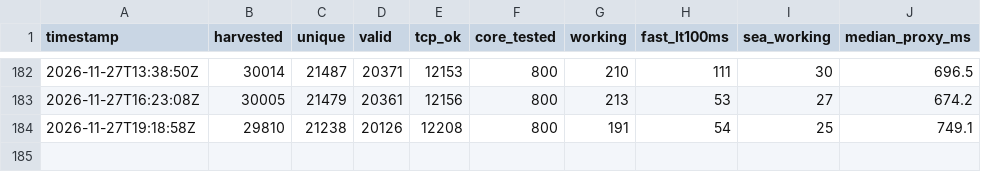
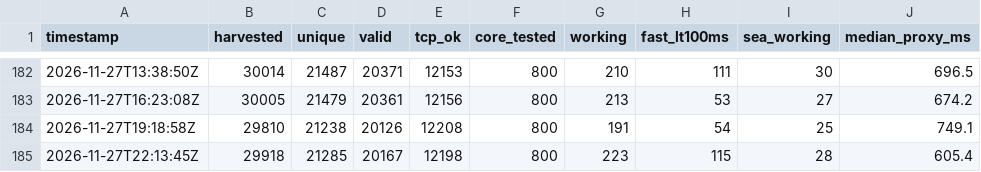
Before and after one commit to sittminthwayofficial-tech/nettest, a CSV file: feed/history.csv, drawn as a sheet; only a part is shown, gaps mark what is left out.

```diff
--- a/feed/history.csv
+++ b/feed/history.csv
@@ -184 +184,2 @@ timestamp,harvested,unique,valid,tcp_ok,core_tested,working,fast_lt100ms,sea_wor
 2026-11-27T19:18:58Z,29810,21238,20126,12208,800,191,54,25,749.1
+2026-11-27T22:13:45Z,29918,21285,20167,12198,800,223,115,28,605.4
```
Also changed, not shown: 7 other files.
